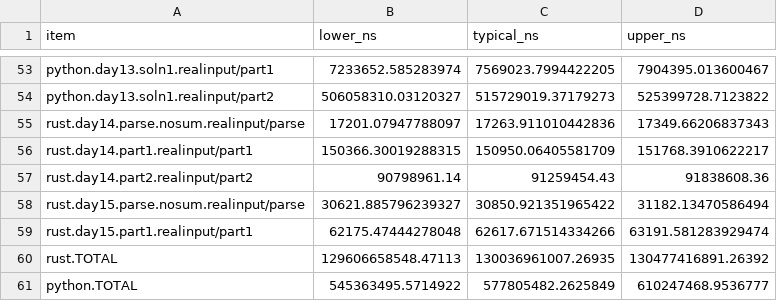
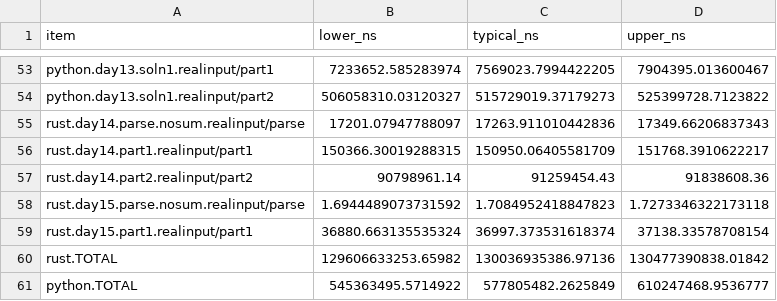
Before and after one commit to ankitson/aoc, a CSV file: 2023/bench.csv, drawn as a sheet; only a part is shown, gaps mark what is left out.

```diff
--- a/2023/bench.csv
+++ b/2023/bench.csv
@@ -57,5 +57,5 @@ rust.day14.part1.realinput/part1,150366.30019288315,150950.06405581709,151768.39
 rust.day14.part2.realinput/part2,90798961.14,91259454.43,91838608.36
-rust.day15.parse.nosum.realinput/parse,30621.885796239327,30850.921351965422,31182.13470586494
-rust.day15.part1.realinput/part1,62175.47444278048,62617.671514334266,63191.581283929474
-rust.TOTAL,129606658548.47113,130036961007.26935,130477416891.26392
+rust.day15.parse.nosum.realinput/parse,1.6944489073731592,1.7084952418847823,1.7273346322173118
+rust.day15.part1.realinput/part1,36880.663135535324,36997.373531618374,37138.33578708154
+rust.TOTAL,129606633253.65982,130036935386.97136,130477390838.01842
 python.TOTAL,545363495.5714922,577805482.2625849,610247468.9536777
```
Also changed, not shown: 8 other files.
